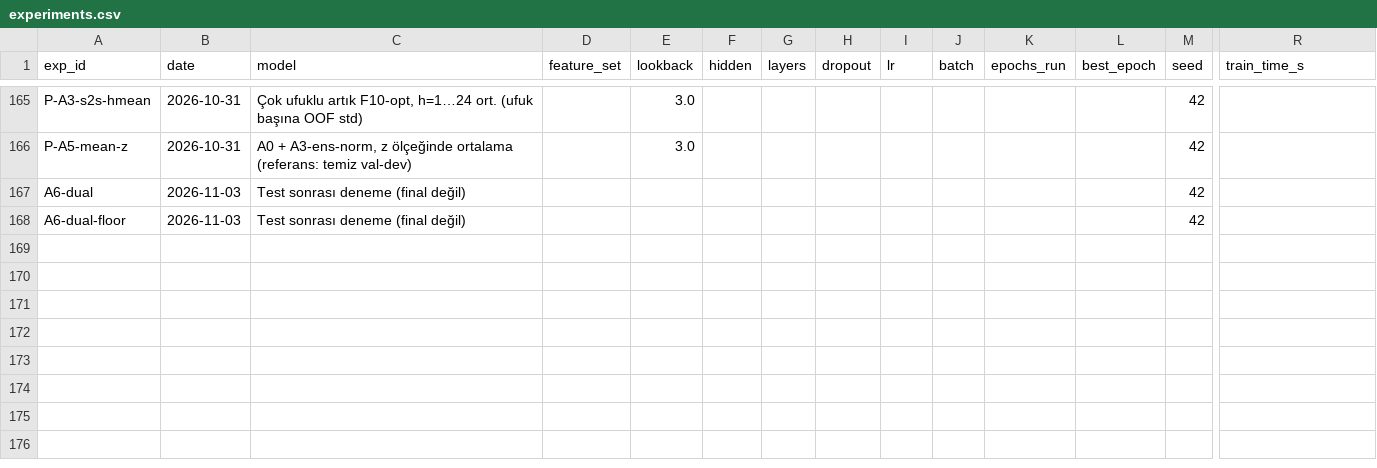
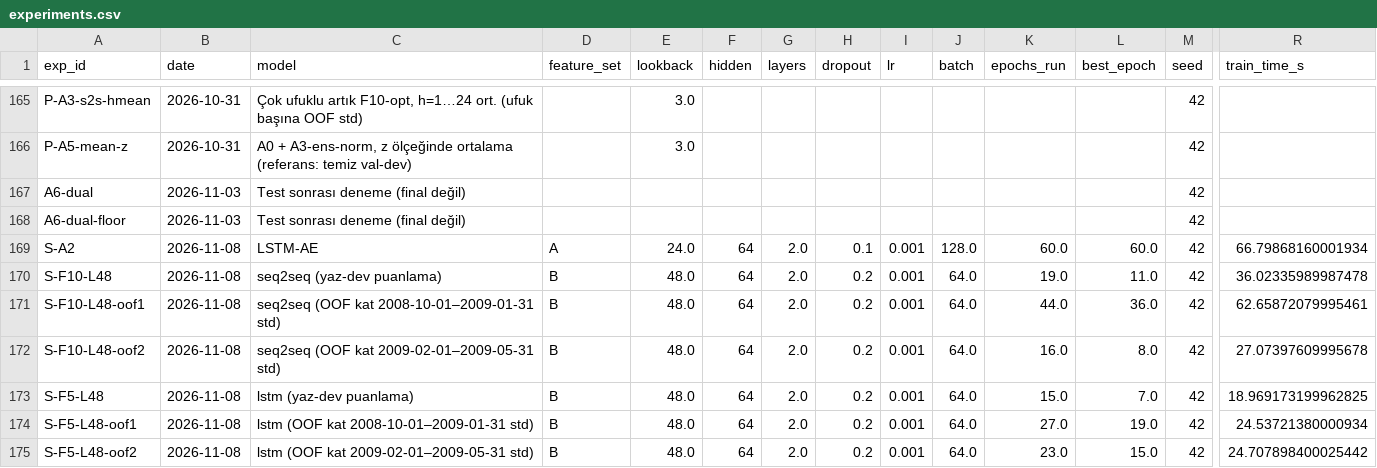
Before and after one commit to sseydaltin/Enerji-Tuketiminde-Anomali-Tespiti-ve-Kisa-Vadeli-Talep-Tahmini, a CSV file: results/experiments.csv, drawn as a sheet; only a part is shown, gaps mark what is left out; rows hold the shown columns only; the diff names each change by its address in the sheet, - before the commit and + after, or states it on an @@ line.

```diff
--- a/results/experiments.csv
+++ b/results/experiments.csv
+row 169: S-A2 | 2026-11-08 | LSTM-AE | A | 24.0 | 64 | 2.0 | 0.1 | 0.001 | 128.0 | 60.0 | 60.0 | 42 | 66.79868160001934
+row 170: S-F10-L48 | 2026-11-08 | seq2seq (yaz-dev puanlama) | B | 48.0 | 64 | 2.0 | 0.2 | 0.001 | 64.0 | 19.0 | 11.0 | 42 | 36.02335989987478
+row 171: S-F10-L48-oof1 | 2026-11-08 | seq2seq (OOF kat 2008-10-01–2009-01-31 std) | B | 48.0 | 64 | 2.0 | 0.2 | 0.001 | 64.0 | 44.0 | 36.0 | 42 | 62.65872079995461
+row 172: S-F10-L48-oof2 | 2026-11-08 | seq2seq (OOF kat 2009-02-01–2009-05-31 std) | B | 48.0 | 64 | 2.0 | 0.2 | 0.001 | 64.0 | 16.0 | 8.0 | 42 | 27.07397609995678
+row 173: S-F5-L48 | 2026-11-08 | lstm (yaz-dev puanlama) | B | 48.0 | 64 | 2.0 | 0.2 | 0.001 | 64.0 | 15.0 | 7.0 | 42 | 18.969173199962825
+row 174: S-F5-L48-oof1 | 2026-11-08 | lstm (OOF kat 2008-10-01–2009-01-31 std) | B | 48.0 | 64 | 2.0 | 0.2 | 0.001 | 64.0 | 27.0 | 19.0 | 42 | 24.53721380000934
+row 175: S-F5-L48-oof2 | 2026-11-08 | lstm (OOF kat 2009-02-01–2009-05-31 std) | B | 48.0 | 64 | 2.0 | 0.2 | 0.001 | 64.0 | 23.0 | 15.0 | 42 | 24.707898400025442
```
Also changed, not shown: 17 other files.
